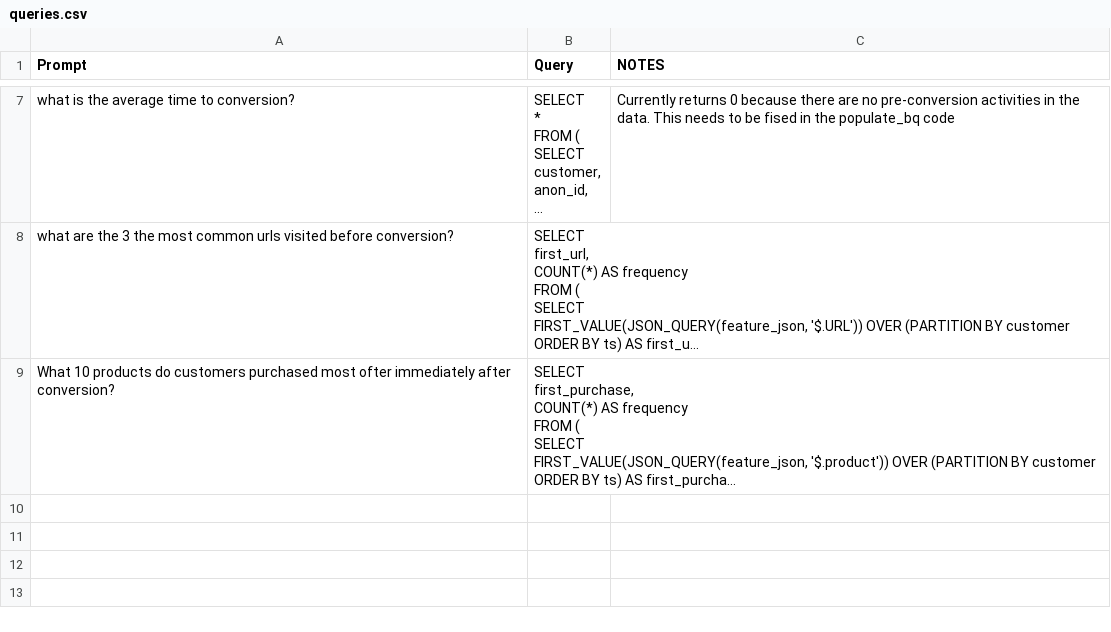
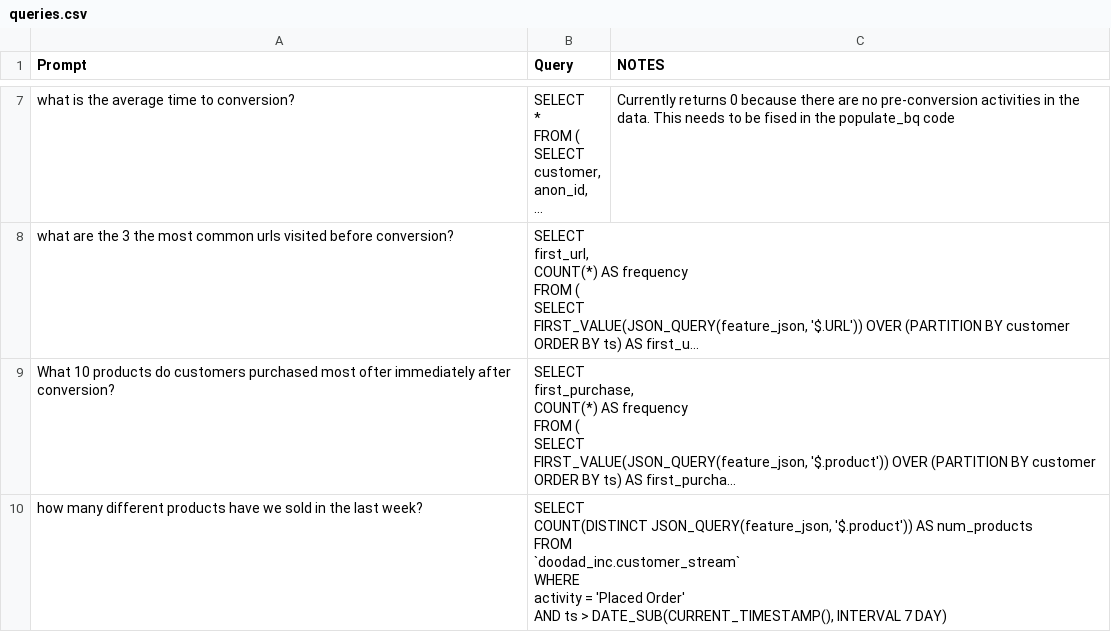
Before and after one commit to mcminis1/baldrick, a CSV file: src/data/queries.csv, drawn as a sheet; only a part is shown, gaps mark what is left out; long unchanged cells end in …; ↵ is a line break in a cell; the diff names each change by its address in the sheet, - before the commit and + after, or states it on an @@ line.

Commit message:
update queries csv

```diff
--- a/src/data/queries.csv
+++ b/src/data/queries.csv
+row 10: how many different products have we sold in the last week? | SELECT ↵ COUNT(DISTINCT JSON_QUERY(feature_json, '$.product')) AS num_products ↵ FROM ↵ `doodad_inc.customer_stream` ↵ WHERE ↵ activity = 'Placed Order' ↵ AND ts > DATE_SUB(CURRENT_TIMESTAMP(), INTERVAL 7 DAY)
```
